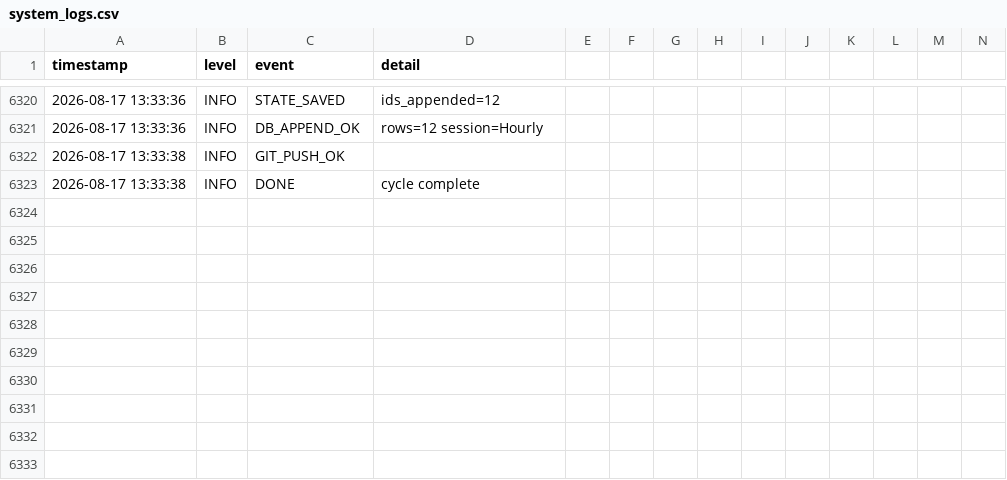
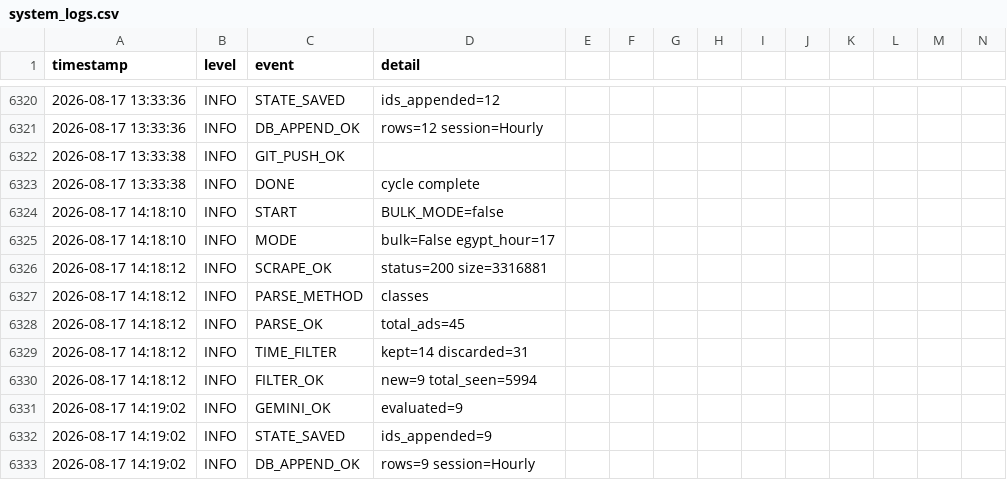
Before and after one commit to mrdarwish78/olxhuntero, a CSV file: system_logs.csv, drawn as a sheet; only a part is shown, gaps mark what is left out; rows hold the shown columns only; the diff names each change by its address in the sheet, - before the commit and + after, or states it on an @@ line.

Commit message:
auto: update state 2026-08-17T14:19:02Z

```diff
--- a/system_logs.csv
+++ b/system_logs.csv
+row 6324: 2026-08-17 14:18:10 | INFO | START | BULK_MODE=false
+row 6325: 2026-08-17 14:18:10 | INFO | MODE | bulk=False egypt_hour=17
+row 6326: 2026-08-17 14:18:12 | INFO | SCRAPE_OK | status=200 size=3316881
+row 6327: 2026-08-17 14:18:12 | INFO | PARSE_METHOD | classes
+row 6328: 2026-08-17 14:18:12 | INFO | PARSE_OK | total_ads=45
+row 6329: 2026-08-17 14:18:12 | INFO | TIME_FILTER | kept=14 discarded=31
+row 6330: 2026-08-17 14:18:12 | INFO | FILTER_OK | new=9 total_seen=5994
+row 6331: 2026-08-17 14:19:02 | INFO | GEMINI_OK | evaluated=9
+row 6332: 2026-08-17 14:19:02 | INFO | STATE_SAVED | ids_appended=9
+row 6333: 2026-08-17 14:19:02 | INFO | DB_APPEND_OK | rows=9 session=Hourly
```
Also changed, not shown: 2 other files.
